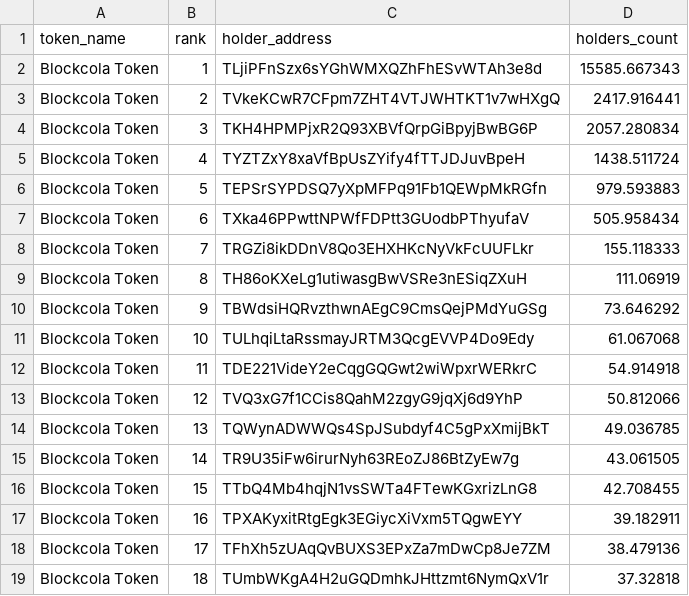
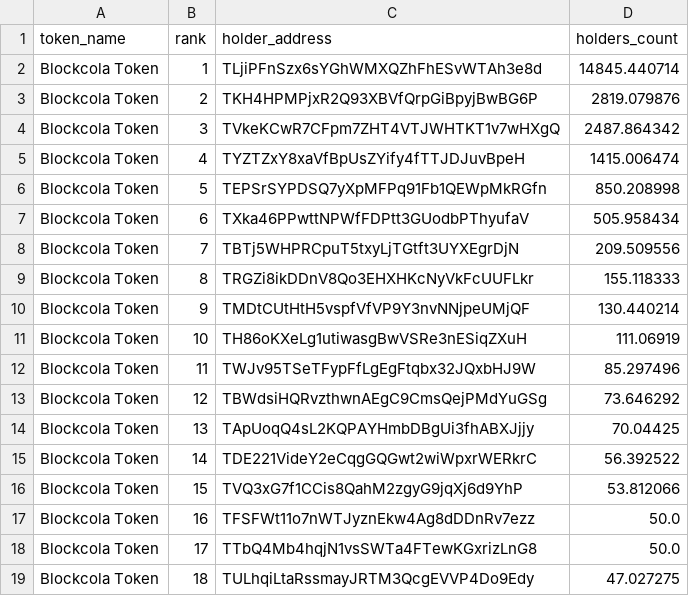
Before and after one commit to birdringxD/Defi-Analysis-Tools, a CSV file: monitor/holders.csv, drawn as a sheet; only a part is shown; the diff covers the shown part only.

Commit message:
update monitor module

```diff
--- a/monitor/holders.csv
+++ b/monitor/holders.csv
@@ -1,19 +1,19 @@
 token_name,rank,holder_address,holders_count
-Blockcola Token,1,TLjiPFnSzx6sYGhWMXQZhFhESvWTAh3e8d,15585.667343
-Blockcola Token,2,TVkeKCwR7CFpm7ZHT4VTJWHTKT1v7wHXgQ,2417.916441
-Blockcola Token,3,TKH4HPMPjxR2Q93XBVfQrpGiBpyjBwBG6P,2057.280834
-Blockcola Token,4,TYZTZxY8xaVfBpUsZYify4fTTJDJuvBpeH,1438.511724
-Blockcola Token,5,TEPSrSYPDSQ7yXpMFPq91Fb1QEWpMkRGfn,979.593883
+Blockcola Token,1,TLjiPFnSzx6sYGhWMXQZhFhESvWTAh3e8d,14845.440714
+Blockcola Token,2,TKH4HPMPjxR2Q93XBVfQrpGiBpyjBwBG6P,2819.079876
+Blockcola Token,3,TVkeKCwR7CFpm7ZHT4VTJWHTKT1v7wHXgQ,2487.864342
+Blockcola Token,4,TYZTZxY8xaVfBpUsZYify4fTTJDJuvBpeH,1415.006474
+Blockcola Token,5,TEPSrSYPDSQ7yXpMFPq91Fb1QEWpMkRGfn,850.208998
 Blockcola Token,6,TXka46PPwttNPWfFDPtt3GUodbPThyufaV,505.958434
-Blockcola Token,7,TRGZi8ikDDnV8Qo3EHXHKcNyVkFcUUFLkr,155.118333
-Blockcola Token,8,TH86oKXeLg1utiwasgBwVSRe3nESiqZXuH,111.06919
-Blockcola Token,9,TBWdsiHQRvzthwnAEgC9CmsQejPMdYuGSg,73.646292
-Blockcola Token,10,TULhqiLtaRssmayJRTM3QcgEVVP4Do9Edy,61.067068
-Blockcola Token,11,TDE221VideY2eCqgGQGwt2wiWpxrWERkrC,54.914918
-Blockcola Token,12,TVQ3xG7f1CCis8QahM2zgyG9jqXj6d9YhP,50.812066
-Blockcola Token,13,TQWynADWWQs4SpJSubdyf4C5gPxXmijBkT,49.036785
-Blockcola Token,14,TR9U35iFw6irurNyh63REoZJ86BtZyEw7g,43.061505
-Blockcola Token,15,TTbQ4Mb4hqjN1vsSWTa4FTewKGxrizLnG8,42.708455
-Blockcola Token,16,TPXAKyxitRtgEgk3EGiycXiVxm5TQgwEYY,39.182911
-Blockcola Token,17,TFhXh5zUAqQvBUXS3EPxZa7mDwCp8Je7ZM,38.479136
-Blockcola Token,18,TUmbWKgA4H2uGQDmhkJHttzmt6NymQxV1r,37.32818
+Blockcola Token,7,TBTj5WHPRCpuT5txyLjTGtft3UYXEgrDjN,209.509556
+Blockcola Token,8,TRGZi8ikDDnV8Qo3EHXHKcNyVkFcUUFLkr,155.118333
+Blockcola Token,9,TMDtCUtHtH5vspfVfVP9Y3nvNNjpeUMjQF,130.440214
+Blockcola Token,10,TH86oKXeLg1utiwasgBwVSRe3nESiqZXuH,111.06919
+Blockcola Token,11,TWJv95TSeTFypFfLgEgFtqbx32JQxbHJ9W,85.297496
+Blockcola Token,12,TBWdsiHQRvzthwnAEgC9CmsQejPMdYuGSg,73.646292
+Blockcola Token,13,TApUoqQ4sL2KQPAYHmbDBgUi3fhABXJjjy,70.04425
+Blockcola Token,14,TDE221VideY2eCqgGQGwt2wiWpxrWERkrC,56.392522
+Blockcola Token,15,TVQ3xG7f1CCis8QahM2zgyG9jqXj6d9YhP,53.812066
+Blockcola Token,16,TFSFWt11o7nWTJyznEkw4Ag8dDDnRv7ezz,50.0
+Blockcola Token,17,TTbQ4Mb4hqjN1vsSWTa4FTewKGxrizLnG8,50.0
+Blockcola Token,18,TULhqiLtaRssmayJRTM3QcgEVVP4Do9Edy,47.027275
```
Also changed, not shown: 64 edited cells elsewhere in this file, 9 other files.
